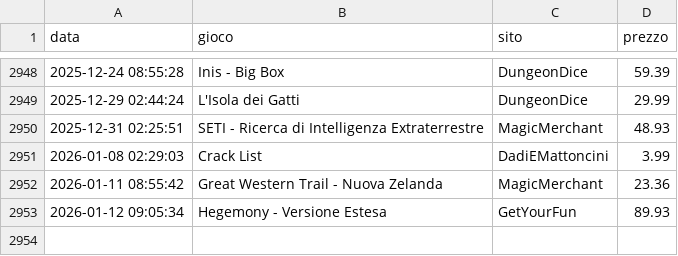
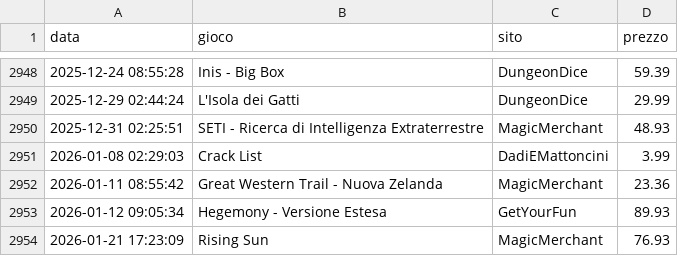
Before and after one commit to gigifacile/BGPrices, a CSV file: storico_prezzi.csv, drawn as a sheet; only a part is shown, gaps mark what is left out.

Commit message:
Aggiorna soglia minima, storico prezzi e prezzi attuali

```diff
--- a/storico_prezzi.csv
+++ b/storico_prezzi.csv
@@ -2953 +2953,2 @@ data,gioco,sito,prezzo
 2026-01-12 09:05:34,Hegemony - Versione Estesa,GetYourFun,89.93
+2026-01-21 17:23:09,Rising Sun,MagicMerchant,76.93
```
Also changed, not shown: 2 other files.
